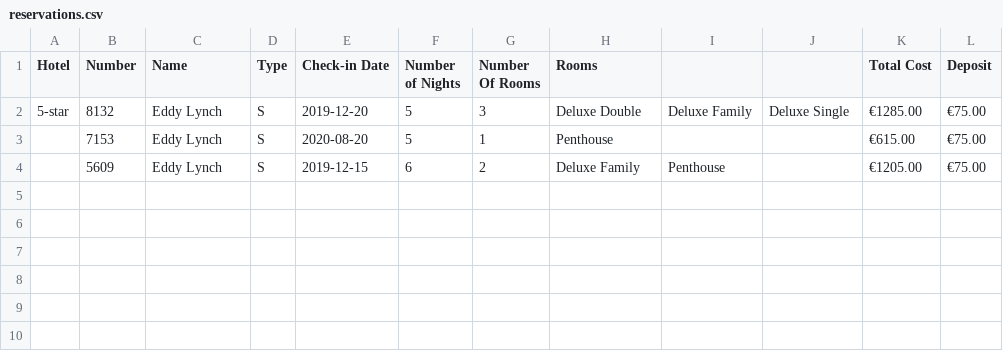
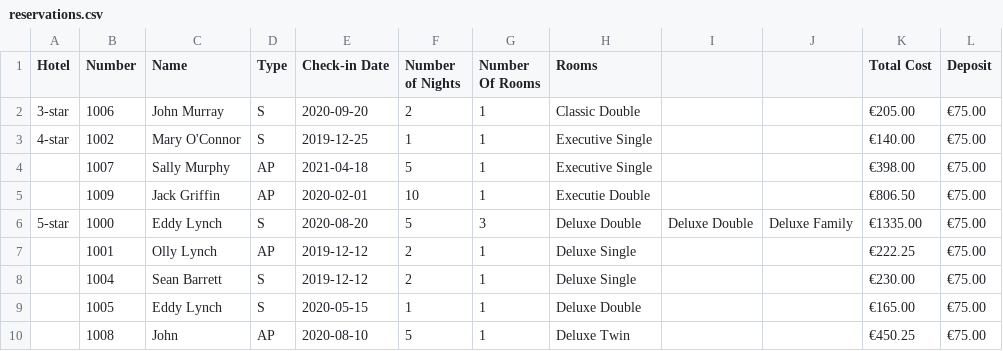
Before and after one commit to edwardUL99/HotelBooking, a CSV file: data/bookingInfo/reservations.csv, drawn as a sheet.

Commit message:
Made reservation number auto increment starting from 1000 so each number is guaranteed to be unique

```diff
--- a/data/bookingInfo/reservations.csv
+++ b/data/bookingInfo/reservations.csv
@@ -1,4 +1,10 @@
 Hotel,Number,Name,Type,Check-in Date,Number of Nights,Number Of Rooms,Rooms,,,Total Cost,Deposit
-5-star,8132,Eddy Lynch,S,2019-12-20,5,3,Deluxe Double,Deluxe Family,Deluxe Single,€1285.00,€75.00
-,7153,Eddy Lynch,S,2020-08-20,5,1,Penthouse,,,€615.00,€75.00
-,5609,Eddy Lynch,S,2019-12-15,6,2,Deluxe Family,Penthouse,,€1205.00,€75.00
+3-star,1006,John Murray,S,2020-09-20,2,1,Classic Double,,,€205.00,€75.00
+4-star,1002,Mary O'Connor,S,2019-12-25,1,1,Executive Single,,,€140.00,€75.00
+,1007,Sally Murphy,AP,2021-04-18,5,1,Executive Single,,,€398.00,€75.00
+,1009,Jack Griffin,AP,2020-02-01,10,1,Executie Double,,,€806.50,€75.00
+5-star,1000,Eddy Lynch,S,2020-08-20,5,3,Deluxe Double,Deluxe Double,Deluxe Family,€1335.00,€75.00
+,1001,Olly Lynch,AP,2019-12-12,2,1,Deluxe Single,,,€222.25,€75.00
+,1004,Sean Barrett,S,2019-12-12,2,1,Deluxe Single,,,€230.00,€75.00
+,1005,Eddy Lynch,S,2020-05-15,1,1,Deluxe Double,,,€165.00,€75.00
+,1008,John,AP,2020-08-10,5,1,Deluxe Twin,,,€450.25,€75.00
```
Also changed, not shown: data/bookingInfo/stays.csv, 3 other files.
